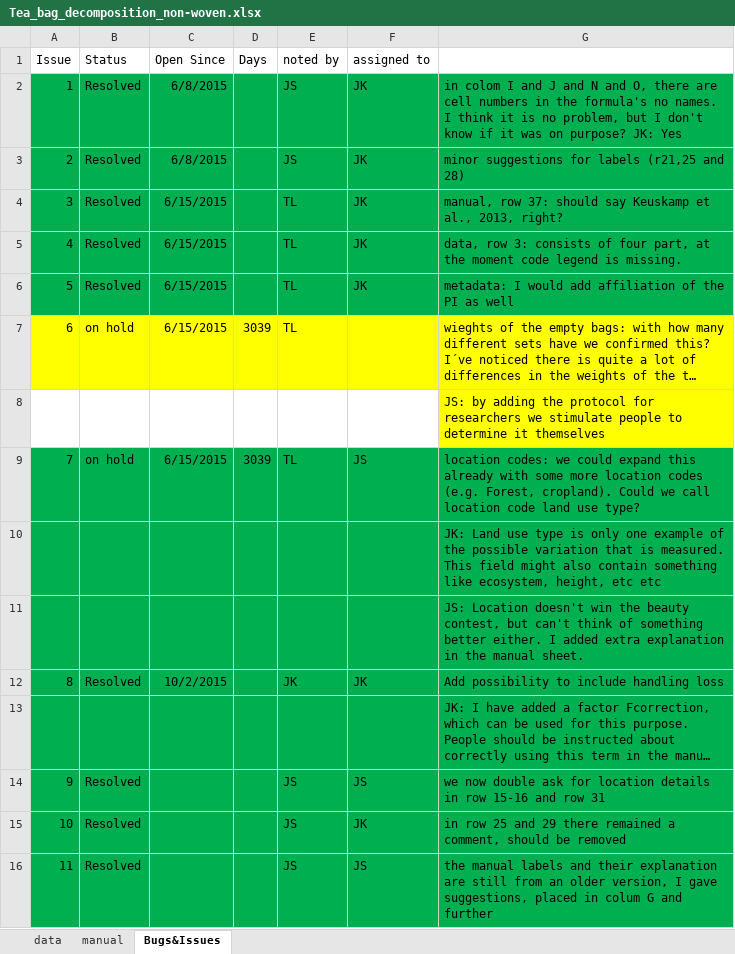
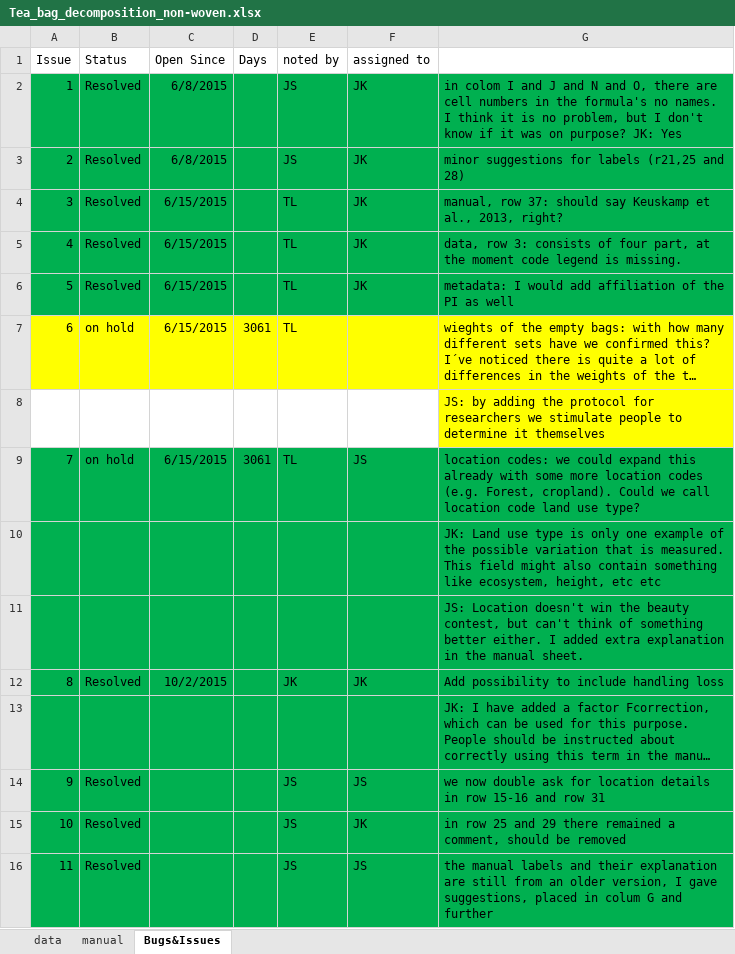
Before and after one commit to ITEX-sites/Garibaldi, an Excel workbook: Tea_bag_analysis/Tea_bag_decomposition_non-woven.xlsx, sheet Bugs&Issues, drawn as a sheet; only a part is shown; long unchanged cells end in …; values as stored, in another font and other column widths than the file's, no borders; the diff names each change by its address in the sheet, - before the commit and + after, or states it on an @@ line.

```diff
--- a/Tea_bag_analysis/Tea_bag_decomposition_non-woven.xlsx (sheet Bugs&Issues)
+++ b/Tea_bag_analysis/Tea_bag_decomposition_non-woven.xlsx (sheet Bugs&Issues)
-D7 (Days): 3039
+D7 (Days): 3061
-D9 (Days): 3039
+D9 (Days): 3061
```
Also changed, not shown: sheet data, 4 other files.
